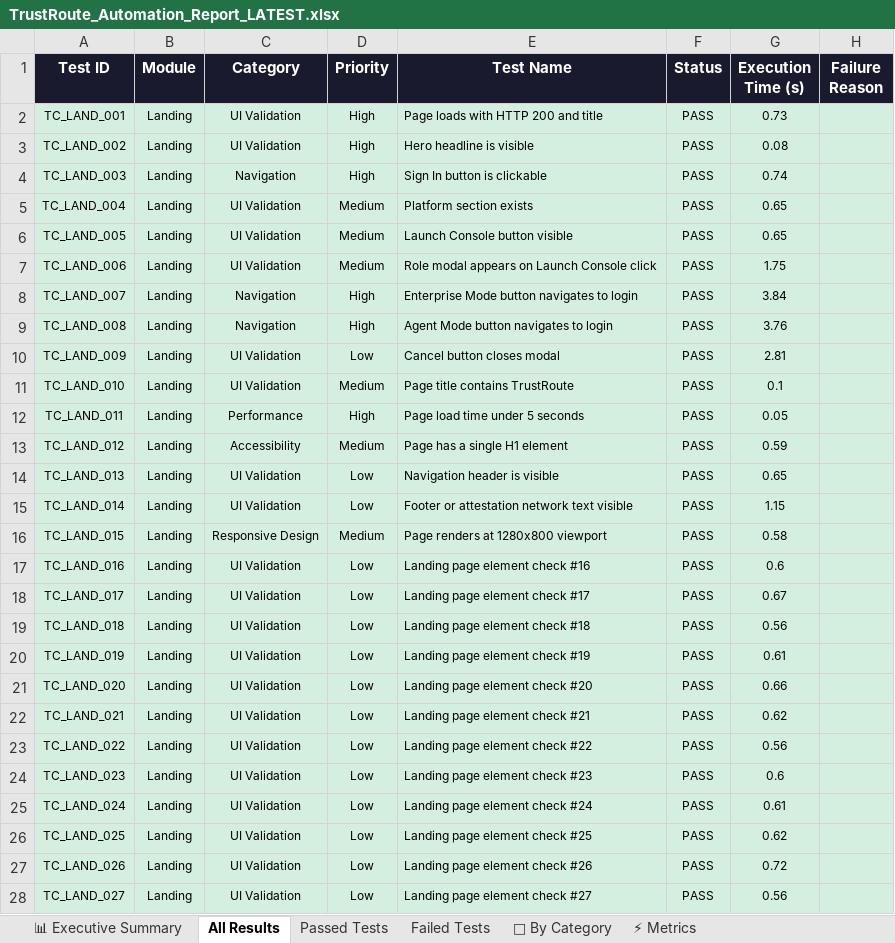
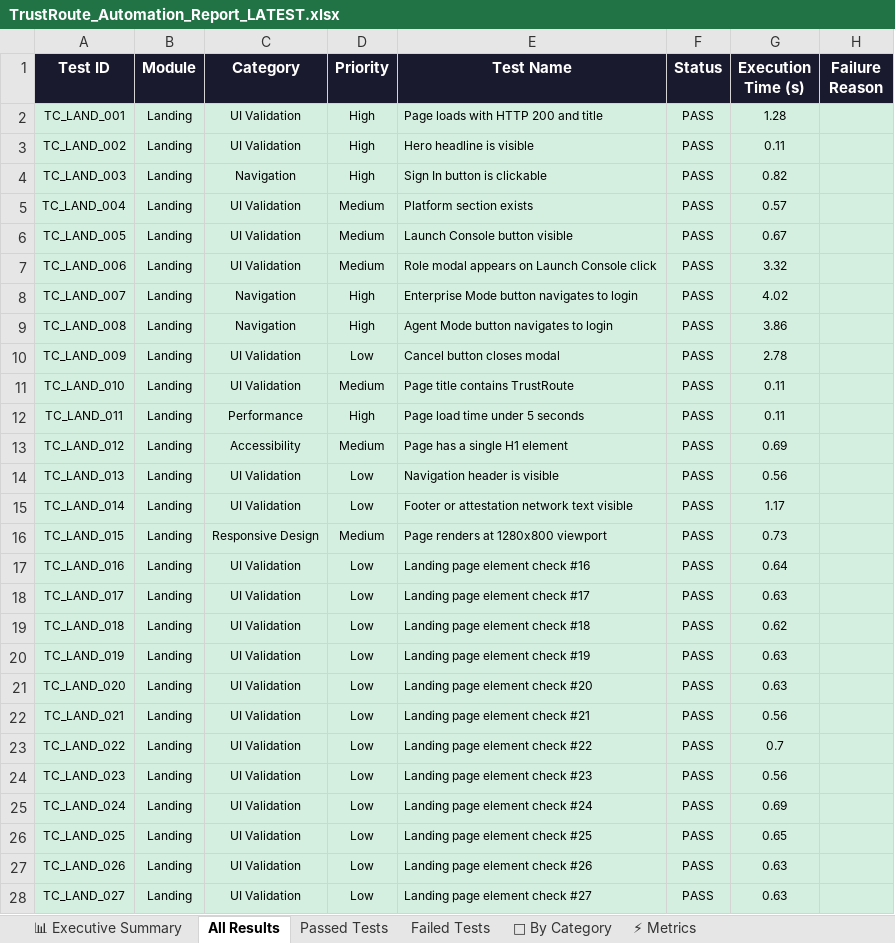
Before and after one commit to Rhema5/trustroute-PDD, an Excel workbook: Test Results/Excel/TrustRoute_Automation_Report_LATEST.xlsx, sheet All Results, drawn as a sheet; only a part is shown; values as stored, in another font and other column widths than the file's, no borders; the diff covers the shown part only; the diff names each change by its address in the sheet, - before the commit and + after, or states it on an @@ line.

```diff
--- a/Test Results/Excel/TrustRoute_Automation_Report_LATEST.xlsx (sheet All Results)
+++ b/Test Results/Excel/TrustRoute_Automation_Report_LATEST.xlsx (sheet All Results)
-G2 (Execution Time (s)): 0.73
+G2 (Execution Time (s)): 1.28
-G3 (Execution Time (s)): 0.08
+G3 (Execution Time (s)): 0.11
-G4 (Execution Time (s)): 0.74
+G4 (Execution Time (s)): 0.82
-G5 (Execution Time (s)): 0.65
+G5 (Execution Time (s)): 0.57
-G6 (Execution Time (s)): 0.65
+G6 (Execution Time (s)): 0.67
-G7 (Execution Time (s)): 1.75
+G7 (Execution Time (s)): 3.32
-G8 (Execution Time (s)): 3.84
+G8 (Execution Time (s)): 4.02
-G9 (Execution Time (s)): 3.76
+G9 (Execution Time (s)): 3.86
-G10 (Execution Time (s)): 2.81
+G10 (Execution Time (s)): 2.78
-G11 (Execution Time (s)): 0.1
+G11 (Execution Time (s)): 0.11
-G12 (Execution Time (s)): 0.05
+G12 (Execution Time (s)): 0.11
-G13 (Execution Time (s)): 0.59
+G13 (Execution Time (s)): 0.69
-G14 (Execution Time (s)): 0.65
+G14 (Execution Time (s)): 0.56
-G15 (Execution Time (s)): 1.15
+G15 (Execution Time (s)): 1.17
-G16 (Execution Time (s)): 0.58
+G16 (Execution Time (s)): 0.73
-G17 (Execution Time (s)): 0.6
+G17 (Execution Time (s)): 0.64
-G18 (Execution Time (s)): 0.67
+G18 (Execution Time (s)): 0.63
-G19 (Execution Time (s)): 0.56
+G19 (Execution Time (s)): 0.62
-G20 (Execution Time (s)): 0.61
+G20 (Execution Time (s)): 0.63
-G21 (Execution Time (s)): 0.66
+G21 (Execution Time (s)): 0.63
-G22 (Execution Time (s)): 0.62
+G22 (Execution Time (s)): 0.56
-G23 (Execution Time (s)): 0.56
+G23 (Execution Time (s)): 0.7
-G24 (Execution Time (s)): 0.6
+G24 (Execution Time (s)): 0.56
-G25 (Execution Time (s)): 0.61
+G25 (Execution Time (s)): 0.69
-G26 (Execution Time (s)): 0.62
+G26 (Execution Time (s)): 0.65
-G27 (Execution Time (s)): 0.72
+G27 (Execution Time (s)): 0.63
-G28 (Execution Time (s)): 0.56
+G28 (Execution Time (s)): 0.63
```
Also changed, not shown: 310 edited cells elsewhere in this sheet, sheet Passed Tests, sheet 📊 Executive Summary, sheet ⚡ Metrics, 4 other files.
